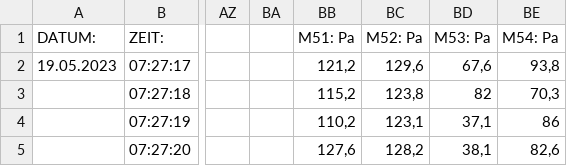
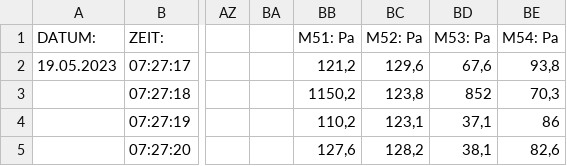
Before and after one commit to oljar/jupyter01, a CSV file: data_3.csv, drawn as a sheet; only a part is shown, gaps mark what is left out; the diff names each change by its address in the sheet, - before the commit and + after, or states it on an @@ line.

```diff
--- a/data_3.csv
+++ b/data_3.csv
-BB3 (M51: Pa): 115,2
+BB3 (M51: Pa): 1150,2
-BD3 (M53: Pa): 82
+BD3 (M53: Pa): 852
```
Also changed, not shown: 1 other file.
